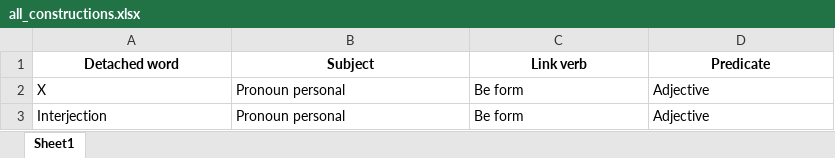
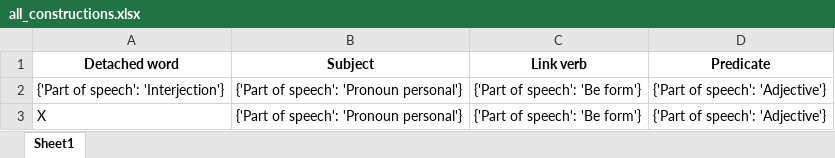
Before and after one commit to teverus/FinnishLearner, an Excel workbook: all_constructions.xlsx, sheet Sheet1, drawn as a sheet; values as stored, in another font and other column widths than the file's, no borders; removed rows and columns are numbered as before the commit, all else as after; the diff names each change by its address in the sheet, - before the commit and + after, or states it on an @@ line.

```diff
--- a/all_constructions.xlsx (sheet Sheet1)
+++ b/all_constructions.xlsx (sheet Sheet1)
+row 2: {'Part of speech': 'Interjection'} | {'Part of speech': 'Pronoun personal'} | {'Part of speech': 'Be form'} | {'Part of speech': 'Adjective'}
-B3 (Subject): Pronoun personal
+B3 (Subject): {'Part of speech': 'Pronoun personal'}
-C3 (Link verb): Be form
+C3 (Link verb): {'Part of speech': 'Be form'}
-D3 (Predicate): Adjective
+D3 (Predicate): {'Part of speech': 'Adjective'}
-row 3: Interjection | Pronoun personal | Be form | Adjective
```
Also changed, not shown: 7 other files.
